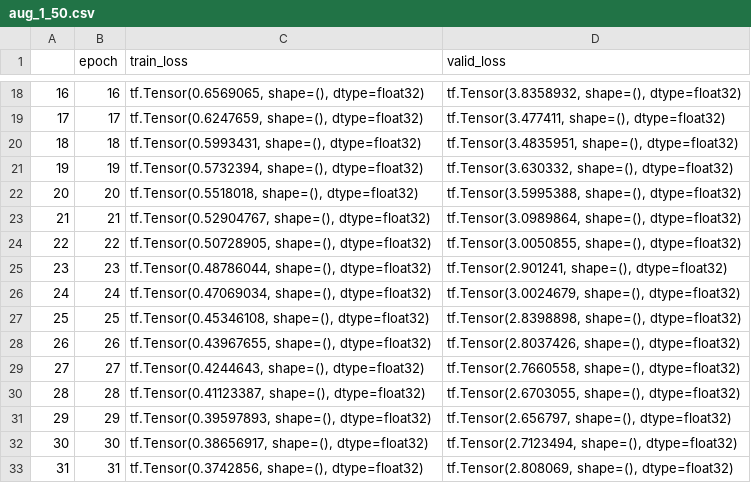
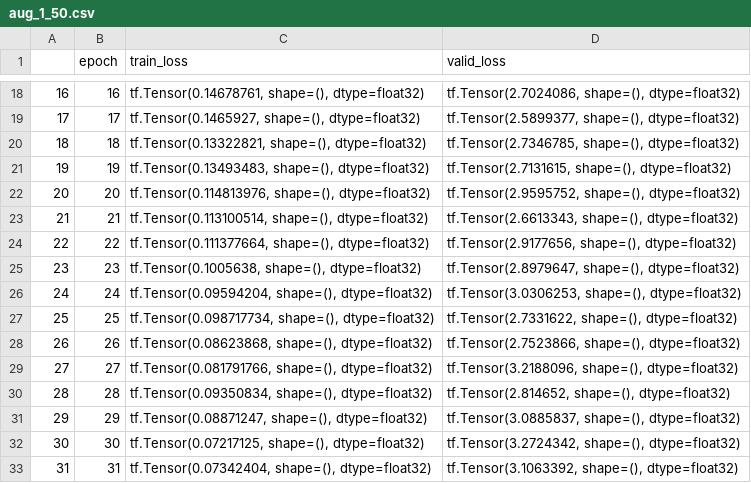
Before and after one commit to yutan0565/EfficientDet_TensorFlow2, a CSV file: log/aug_1_50.csv, drawn as a sheet; only a part is shown, gaps mark what is left out; the diff covers the shown part only.

```diff
--- a/log/aug_1_50.csv
+++ b/log/aug_1_50.csv
@@ -18,16 +18,16 @@
-16,16,"tf.Tensor(0.6569065, shape=(), dtype=float32)","tf.Tensor(3.8358932, shape=(), dtype=float32)"
-17,17,"tf.Tensor(0.6247659, shape=(), dtype=float32)","tf.Tensor(3.477411, shape=(), dtype=float32)"
-18,18,"tf.Tensor(0.5993431, shape=(), dtype=float32)","tf.Tensor(3.4835951, shape=(), dtype=float32)"
-19,19,"tf.Tensor(0.5732394, shape=(), dtype=float32)","tf.Tensor(3.630332, shape=(), dtype=float32)"
-20,20,"tf.Tensor(0.5518018, shape=(), dtype=float32)","tf.Tensor(3.5995388, shape=(), dtype=float32)"
-21,21,"tf.Tensor(0.52904767, shape=(), dtype=float32)","tf.Tensor(3.0989864, shape=(), dtype=float32)"
-22,22,"tf.Tensor(0.50728905, shape=(), dtype=float32)","tf.Tensor(3.0050855, shape=(), dtype=float32)"
-23,23,"tf.Tensor(0.48786044, shape=(), dtype=float32)","tf.Tensor(2.901241, shape=(), dtype=float32)"
-24,24,"tf.Tensor(0.47069034, shape=(), dtype=float32)","tf.Tensor(3.0024679, shape=(), dtype=float32)"
-25,25,"tf.Tensor(0.45346108, shape=(), dtype=float32)","tf.Tensor(2.8398898, shape=(), dtype=float32)"
-26,26,"tf.Tensor(0.43967655, shape=(), dtype=float32)","tf.Tensor(2.8037426, shape=(), dtype=float32)"
-27,27,"tf.Tensor(0.4244643, shape=(), dtype=float32)","tf.Tensor(2.7660558, shape=(), dtype=float32)"
-28,28,"tf.Tensor(0.41123387, shape=(), dtype=float32)","tf.Tensor(2.6703055, shape=(), dtype=float32)"
-29,29,"tf.Tensor(0.39597893, shape=(), dtype=float32)","tf.Tensor(2.656797, shape=(), dtype=float32)"
-30,30,"tf.Tensor(0.38656917, shape=(), dtype=float32)","tf.Tensor(2.7123494, shape=(), dtype=float32)"
-31,31,"tf.Tensor(0.3742856, shape=(), dtype=float32)","tf.Tensor(2.808069, shape=(), dtype=float32)"
+16,16,"tf.Tensor(0.14678761, shape=(), dtype=float32)","tf.Tensor(2.7024086, shape=(), dtype=float32)"
+17,17,"tf.Tensor(0.1465927, shape=(), dtype=float32)","tf.Tensor(2.5899377, shape=(), dtype=float32)"
+18,18,"tf.Tensor(0.13322821, shape=(), dtype=float32)","tf.Tensor(2.7346785, shape=(), dtype=float32)"
+19,19,"tf.Tensor(0.13493483, shape=(), dtype=float32)","tf.Tensor(2.7131615, shape=(), dtype=float32)"
+20,20,"tf.Tensor(0.114813976, shape=(), dtype=float32)","tf.Tensor(2.9595752, shape=(), dtype=float32)"
+21,21,"tf.Tensor(0.113100514, shape=(), dtype=float32)","tf.Tensor(2.6613343, shape=(), dtype=float32)"
+22,22,"tf.Tensor(0.111377664, shape=(), dtype=float32)","tf.Tensor(2.9177656, shape=(), dtype=float32)"
+23,23,"tf.Tensor(0.1005638, shape=(), dtype=float32)","tf.Tensor(2.8979647, shape=(), dtype=float32)"
+24,24,"tf.Tensor(0.09594204, shape=(), dtype=float32)","tf.Tensor(3.0306253, shape=(), dtype=float32)"
+25,25,"tf.Tensor(0.098717734, shape=(), dtype=float32)","tf.Tensor(2.7331622, shape=(), dtype=float32)"
+26,26,"tf.Tensor(0.08623868, shape=(), dtype=float32)","tf.Tensor(2.7523866, shape=(), dtype=float32)"
+27,27,"tf.Tensor(0.081791766, shape=(), dtype=float32)","tf.Tensor(3.2188096, shape=(), dtype=float32)"
+28,28,"tf.Tensor(0.09350834, shape=(), dtype=float32)","tf.Tensor(2.814652, shape=(), dtype=float32)"
+29,29,"tf.Tensor(0.08871247, shape=(), dtype=float32)","tf.Tensor(3.0885837, shape=(), dtype=float32)"
+30,30,"tf.Tensor(0.07217125, shape=(), dtype=float32)","tf.Tensor(3.2724342, shape=(), dtype=float32)"
+31,31,"tf.Tensor(0.07342404, shape=(), dtype=float32)","tf.Tensor(3.1063392, shape=(), dtype=float32)"
```
Also changed, not shown: 68 edited cells elsewhere in this file, 1 other file.
